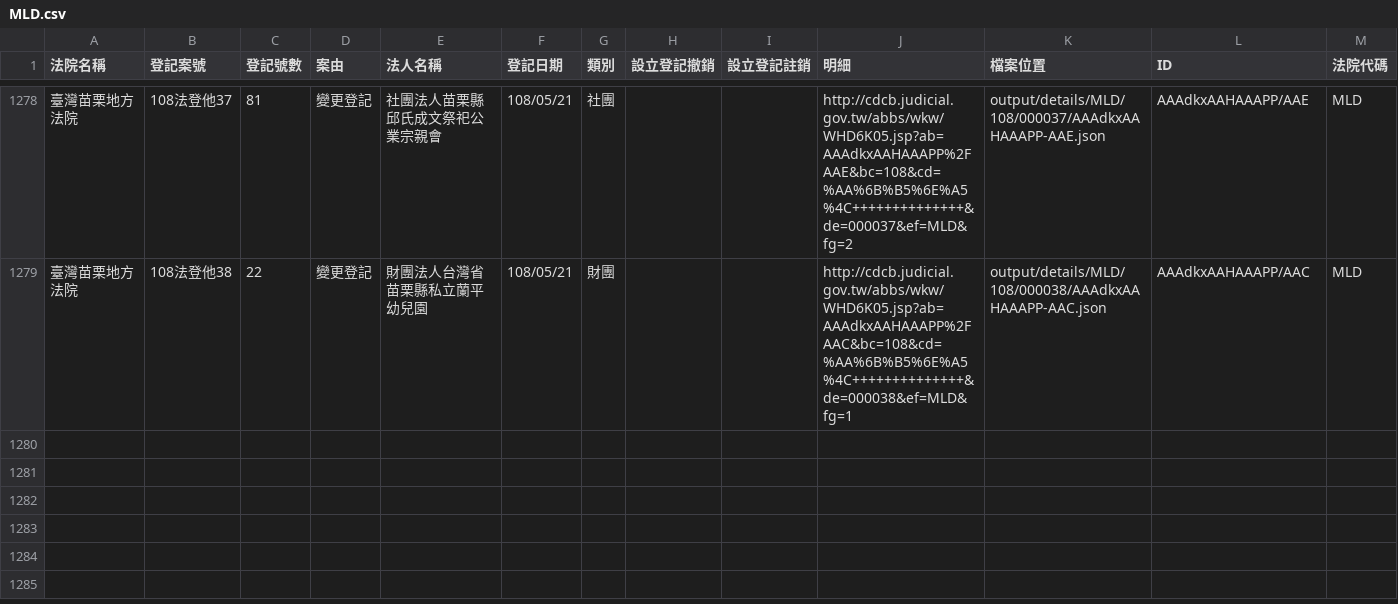
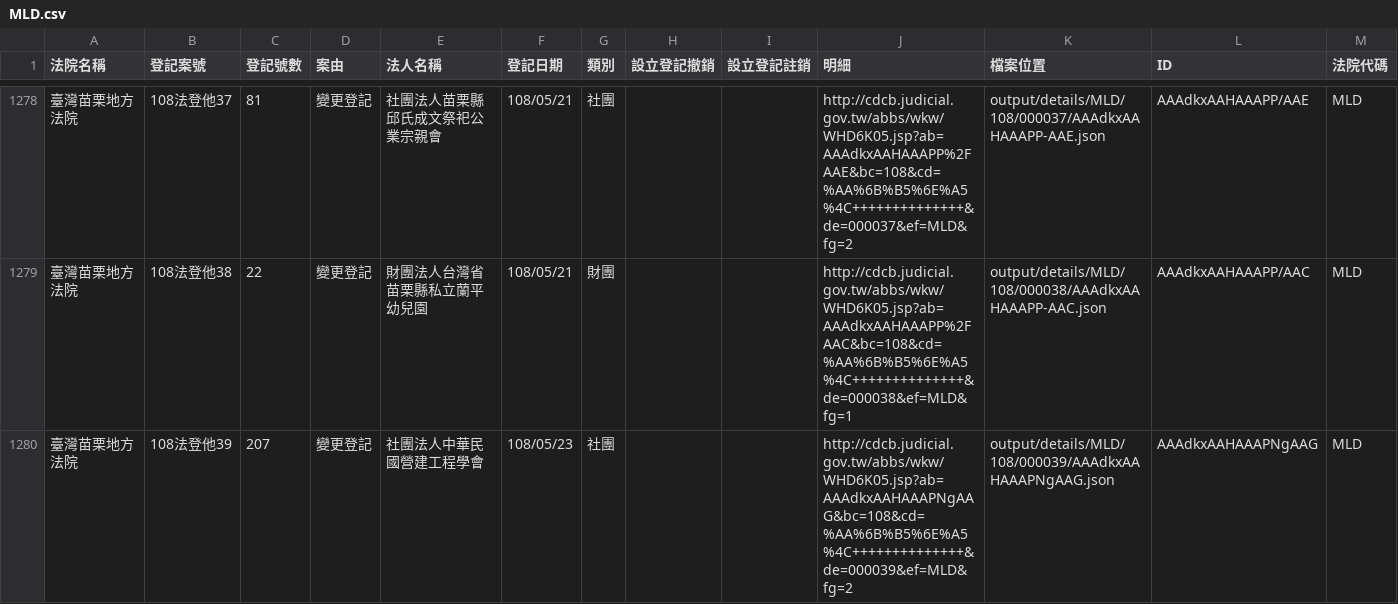
Before and after one commit to g0v/foundationtw, a CSV file: output/lists/MLD.csv, drawn as a sheet; only a part is shown, gaps mark what is left out.

```diff
--- a/output/lists/MLD.csv
+++ b/output/lists/MLD.csv
@@ -1279 +1279,2 @@
 臺灣苗栗地方法院,108法登他38,22,變更登記,財團法人台灣省苗栗縣私立蘭平幼兒園,108/05/21,財團,,,http://cdcb.judicial.gov.tw/abbs/wkw/WHD6K05.jsp?ab=AAAdkxAAHAAAPP%2FAAC&bc=108&cd=%AA%6B%B5%6E%A5%4C++++++++++++++&de=000038&ef=MLD&fg=1,output/details/MLD/108/000038/AAAdkxAAHAAAPP-AAC.json,AAAdkxAAHAAAPP/AAC,MLD
+臺灣苗栗地方法院,108法登他39,207,變更登記,社團法人中華民國營建工程學會,108/05/23,社團,,,http://cdcb.judicial.gov.tw/abbs/wkw/WHD6K05.jsp?ab=AAAdkxAAHAAAPNgAAG&bc=108&cd=%AA%6B%B5%6E%A5%4C++++++++++++++&de=000039&ef=MLD&fg=2,output/details/MLD/108/000039/AAAdkxAAHAAAPNgAAG.json,AAAdkxAAHAAAPNgAAG,MLD
```
Also changed, not shown: output/lists/CHD.csv, output/lists/CTD.csv, 56 other files.
